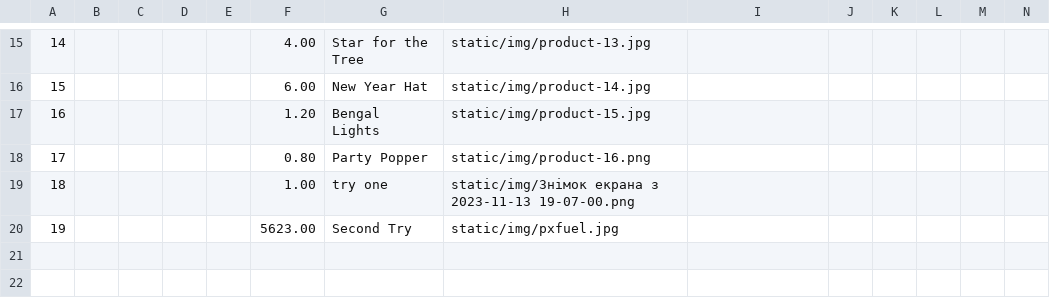
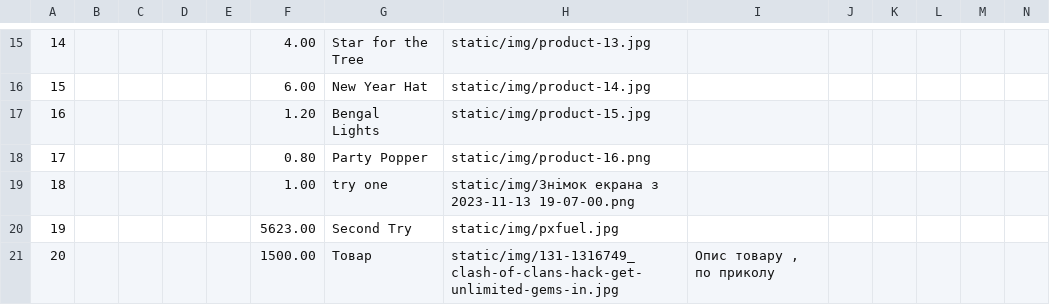
Before and after one commit to SV5623/MarketE, a CSV file: classes/exported_data_allegro.csv, drawn as a sheet; only a part is shown, gaps mark what is left out; rows hold the shown columns only; the diff names each change by its address in the sheet, - before the commit and + after, or states it on an @@ line.

```diff
--- a/classes/exported_data_allegro.csv
+++ b/classes/exported_data_allegro.csv
+row 21: 20 |  |  |  |  | 1500.00 | Товар | static/img/131-1316749_clash-of-clans-hack-get-unlimited-gems-in.jpg | Опис товару , по приколу
```
Also changed, not shown: 9 other files.
